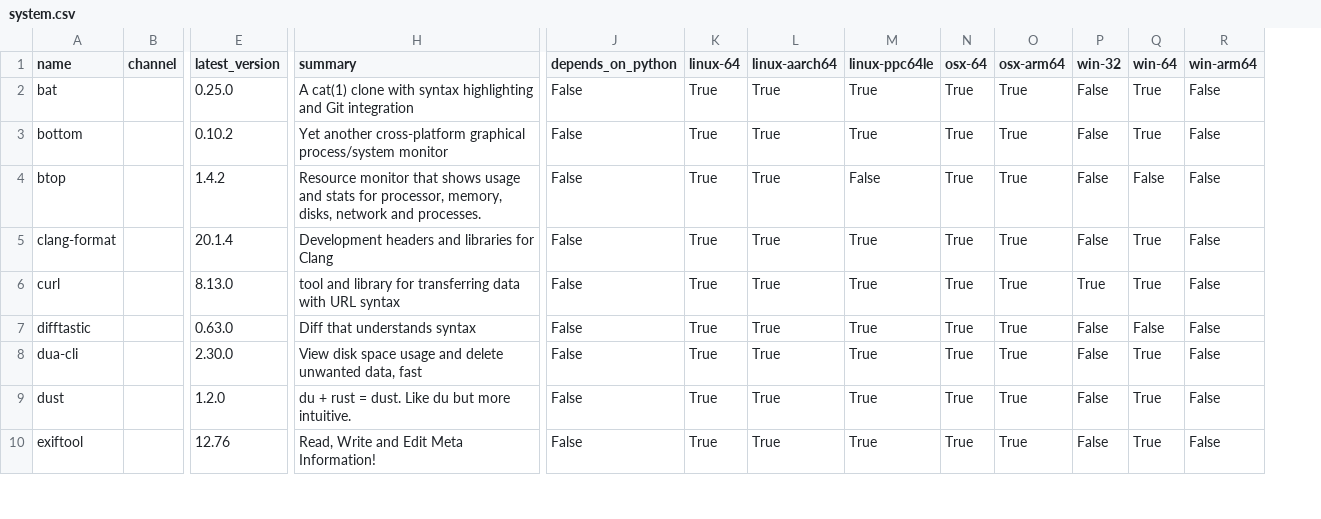
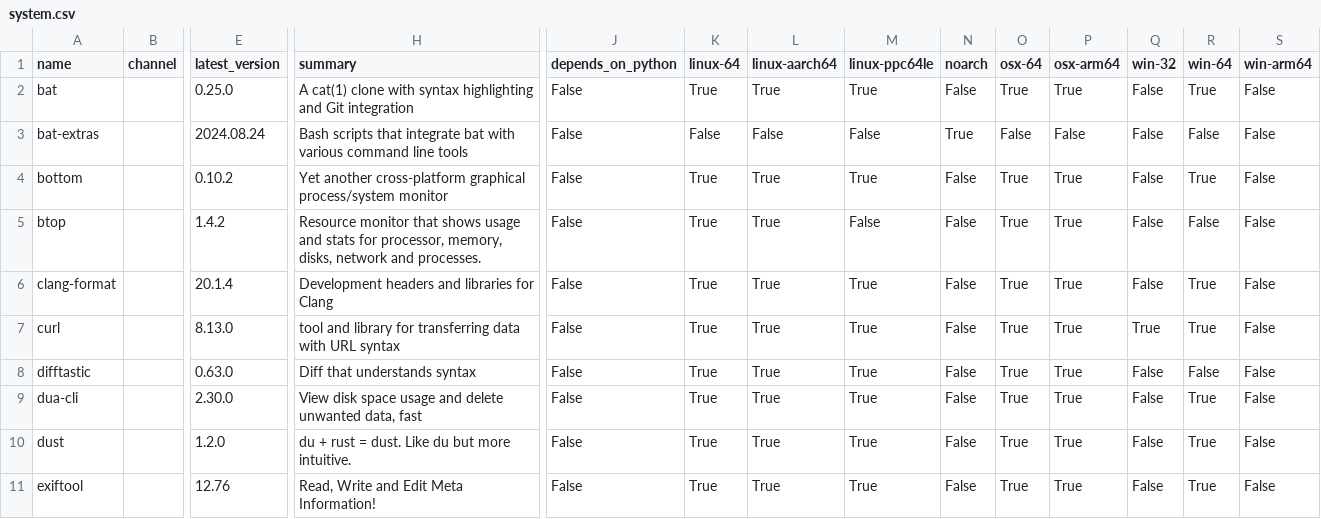
Before and after one commit to ickc/envoy, a CSV file: conda/system.csv, drawn as a sheet; only a part is shown, gaps mark what is left out; addresses are those after the commit; rows hold the shown columns only; the diff names each change by its address in the sheet, - before the commit and + after, or states it on an @@ line.

Commit message:
add bat-extras

```diff
--- a/conda/system.csv
+++ b/conda/system.csv
+column N (noarch), row 2: False; rows 4-11: all False
+row 3: bat-extras |  | 2024.08.24 | Bash scripts that integrate bat with various command line tools | False | False | False | False | True | False | False | False | False | False
```
